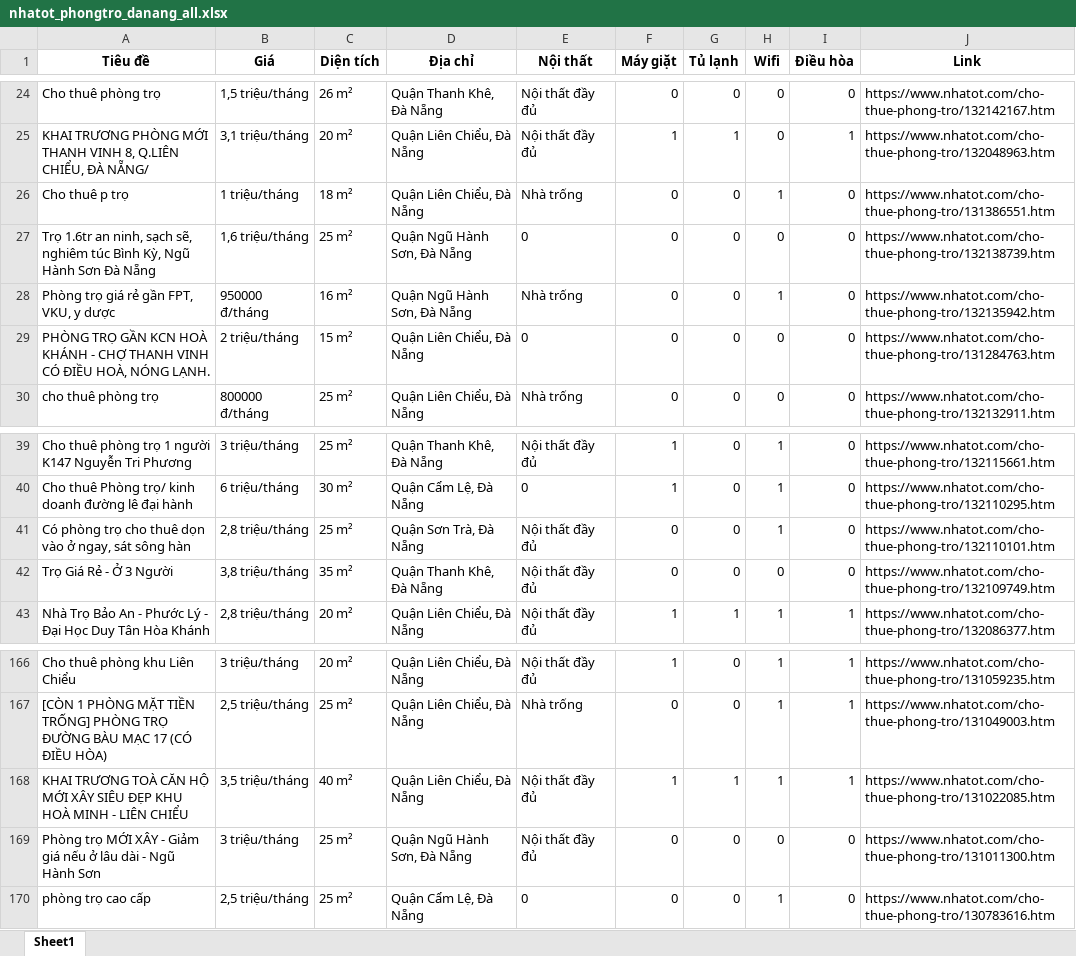
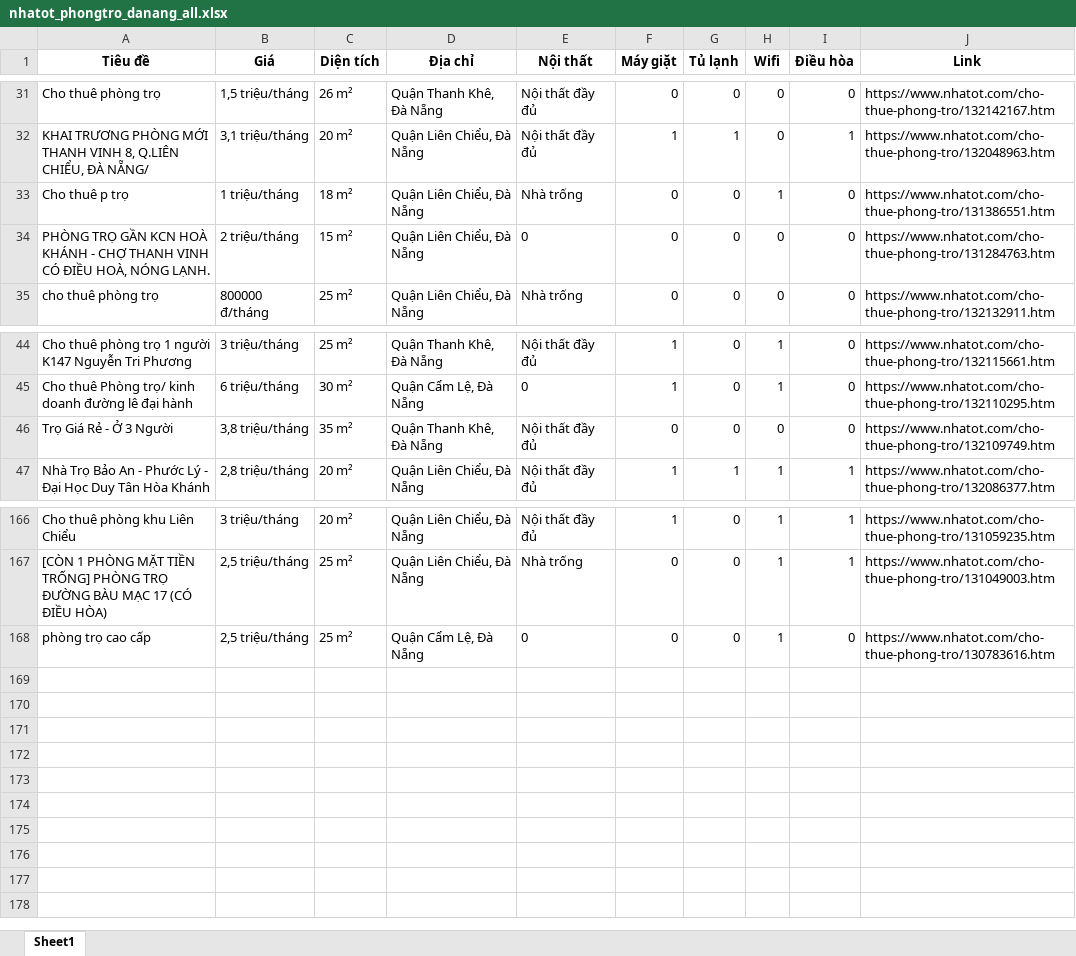
Before and after one commit to 5ude-k/c-o-d-li-u-ph-ng-tr-, an Excel workbook: nhatot_phongtro_danang_all.xlsx, sheet Sheet1, drawn as a sheet; only a part is shown, gaps mark what is left out; values as stored, in another font and other column widths than the file's, no borders; removed rows and columns are numbered as before the commit, all else as after; the diff covers the shown part only; the diff names each change by its address in the sheet, - before the commit and + after, or states it on an @@ line.

```diff
--- a/nhatot_phongtro_danang_all.xlsx (sheet Sheet1)
+++ b/nhatot_phongtro_danang_all.xlsx (sheet Sheet1)
-row 27: Trọ 1.6tr an ninh, sạch sẽ, nghiêm túc Bình Kỳ, Ngũ Hành Sơn Đà Nẵng | 1,6 triệu/tháng | 25 m² | Quận Ngũ Hành Sơn, Đà Nẵng | 0 | 0 | 0 | 0 | 0 | https://www.nhatot.com/cho-thue-phong-tro/132138739.htm
-row 28: Phòng trọ giá rẻ gần FPT, VKU, y dược | 950000 đ/tháng | 16 m² | Quận Ngũ Hành Sơn, Đà Nẵng | Nhà trống | 0 | 0 | 1 | 0 | https://www.nhatot.com/cho-thue-phong-tro/132135942.htm
-row 41: Có phòng trọ cho thuê dọn vào ở ngay, sát sông hàn | 2,8 triệu/tháng | 25 m² | Quận Sơn Trà, Đà Nẵng | Nội thất đầy đủ | 0 | 0 | 1 | 0 | https://www.nhatot.com/cho-thue-phong-tro/132110101.htm
-row 168: KHAI TRƯƠNG TOÀ CĂN HỘ MỚI XÂY SIÊU ĐẸP KHU HOÀ MINH - LIÊN CHIỂU | 3,5 triệu/tháng | 40 m² | Quận Liên Chiểu, Đà Nẵng | Nội thất đầy đủ | 1 | 1 | 1 | 1 | https://www.nhatot.com/cho-thue-phong-tro/131022085.htm
-row 169: Phòng trọ MỚI XÂY - Giảm giá nếu ở lâu dài - Ngũ Hành Sơn | 3 triệu/tháng | 25 m² | Quận Ngũ Hành Sơn, Đà Nẵng | Nội thất đầy đủ | 0 | 0 | 0 | 0 | https://www.nhatot.com/cho-thue-phong-tro/131011300.htm
```
Also changed, not shown: 9 added rows, 6 removed rows and 2 moved rows elsewhere in this sheet, 3 other files.
